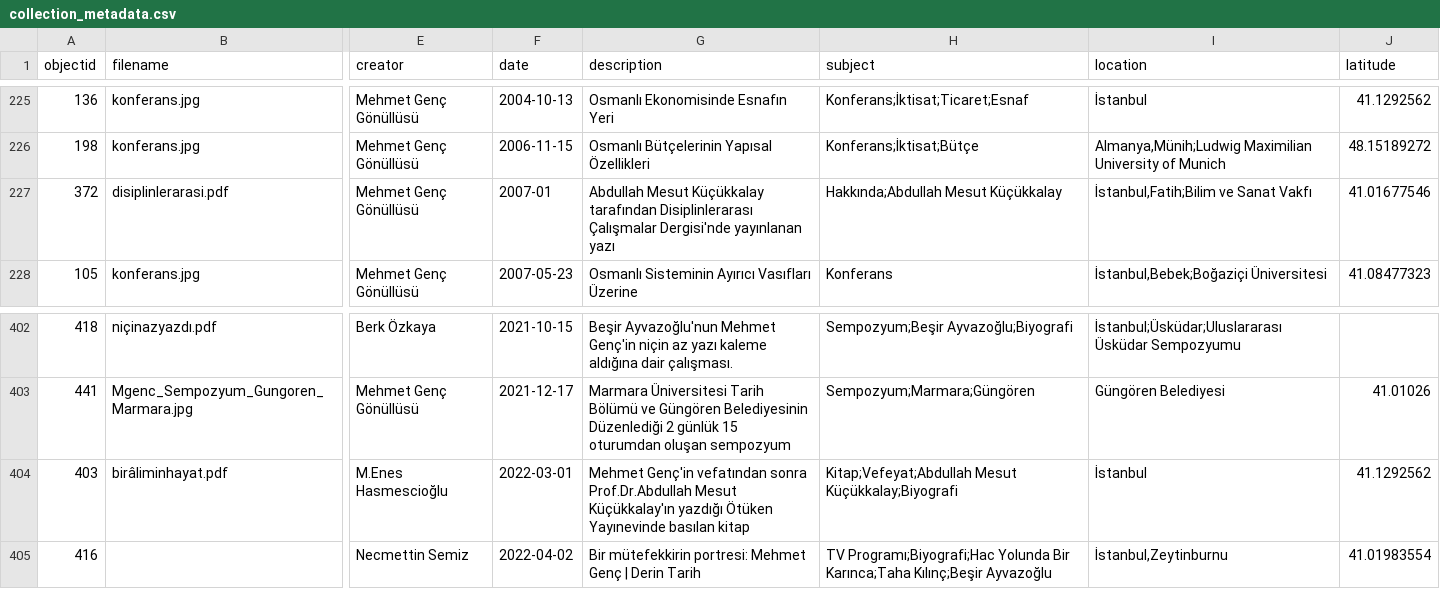
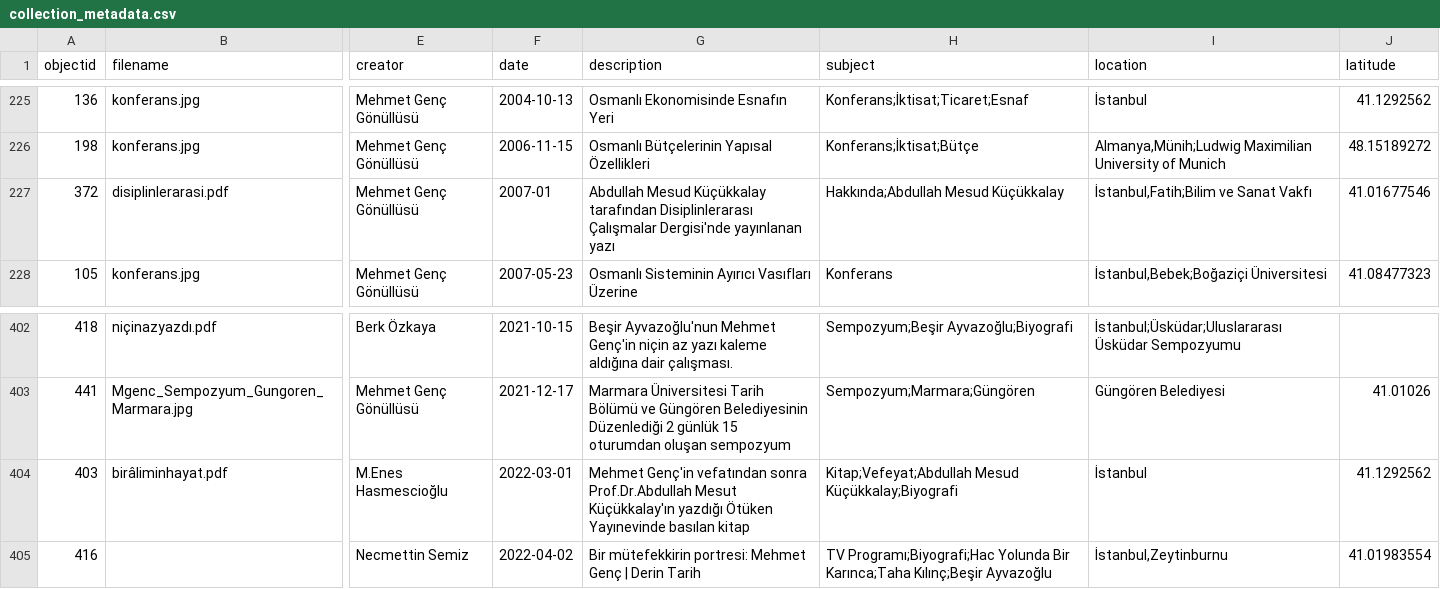
Before and after one commit to HacYolundaBirKarinca/mgenc, a CSV file: _data/collection_metadata.csv, drawn as a sheet; only a part is shown, gaps mark what is left out; the diff names each change by its address in the sheet, - before the commit and + after, or states it on an @@ line.

Commit message:
Update collection_metadata.csv

```diff
--- a/_data/collection_metadata.csv
+++ b/_data/collection_metadata.csv
-G227 (description): Abdullah Mesut Küçükkalay tarafından…
+G227 (description): Abdullah Mesud Küçükkalay tarafından…
-H227 (subject): Hakkında;Abdullah Mesut Küçükkalay
+H227 (subject): Hakkında;Abdullah Mesud Küçükkalay
-H404 (subject): Kitap;Vefeyat;Abdullah Mesut Küçükkalay;Biyografi
+H404 (subject): Kitap;Vefeyat;Abdullah Mesud Küçükkalay;Biyografi
```
